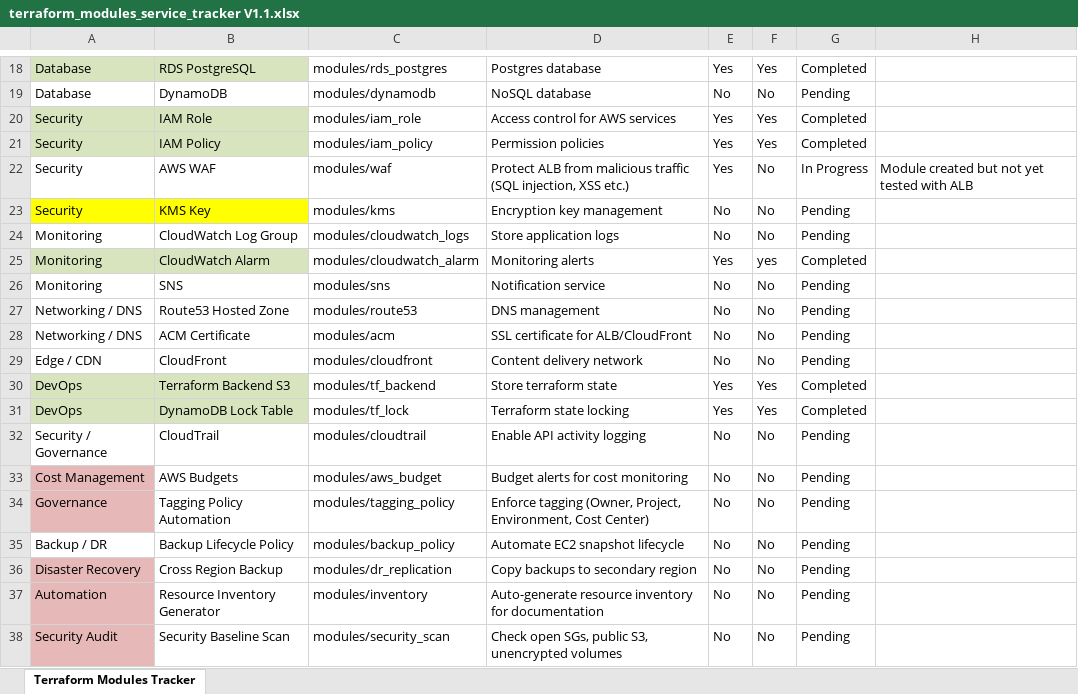
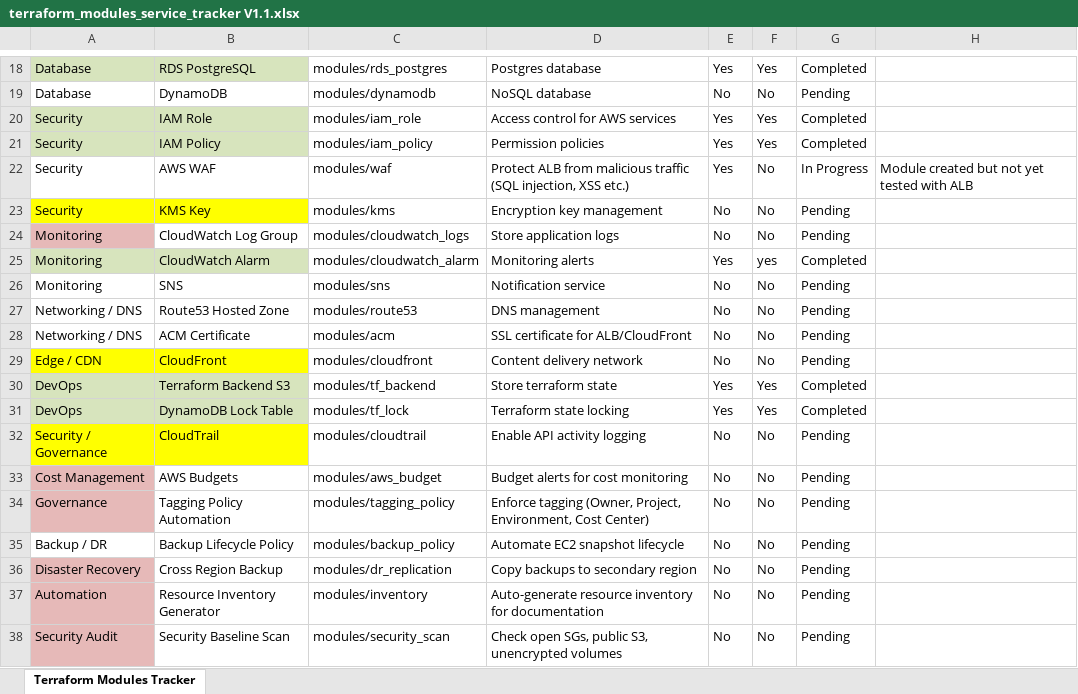
Before and after one commit to wjeetenderim1/terraform-aws-modules-demo, an Excel workbook: terraform_modules_service_tracker V1.1.xlsx, sheet Terraform Modules Tracker, drawn as a sheet; only a part is shown, gaps mark what is left out; values as stored, in another font and other column widths than the file's, no borders; the diff names each change by its address in the sheet, - before the commit and + after, or states it on an @@ line.

```diff
--- a/terraform_modules_service_tracker V1.1.xlsx (sheet Terraform Modules Tracker)
+++ b/terraform_modules_service_tracker V1.1.xlsx (sheet Terraform Modules Tracker)
-A24 fill: none
+A24 fill: #E6B9B8
-A29:B29 fill: none
+A29:B29 fill: #FFFF00
-A32:B32 fill: none
+A32:B32 fill: #FFFF00
```
Also changed, not shown: 2 other files.
